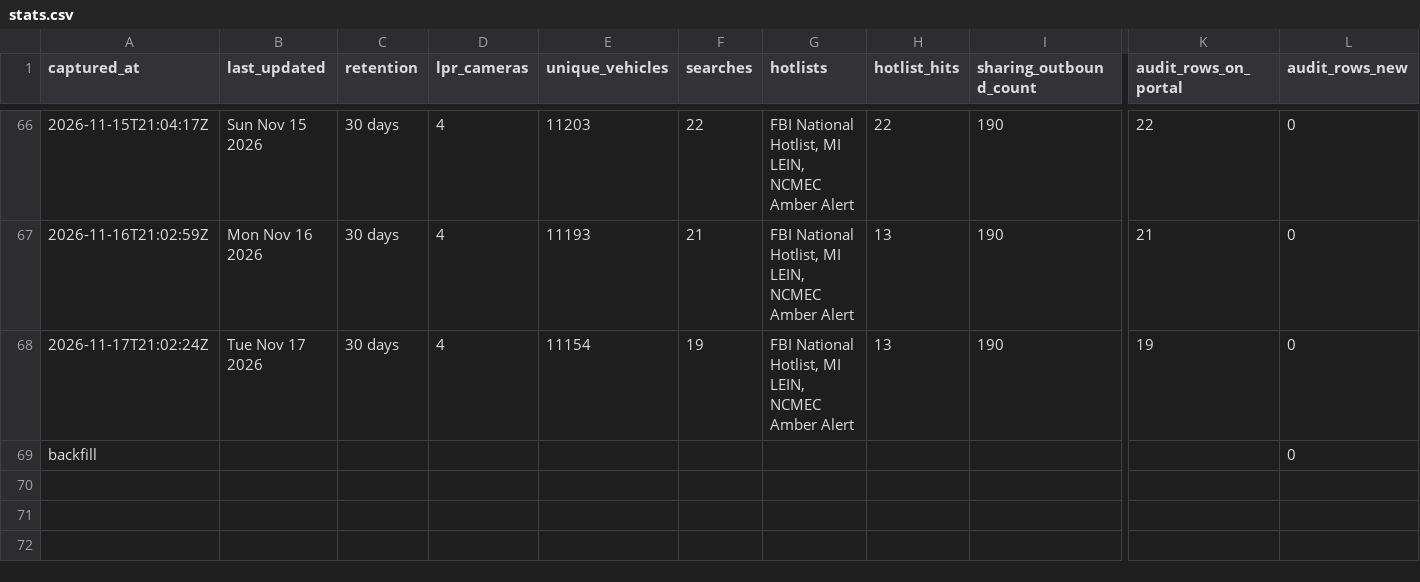
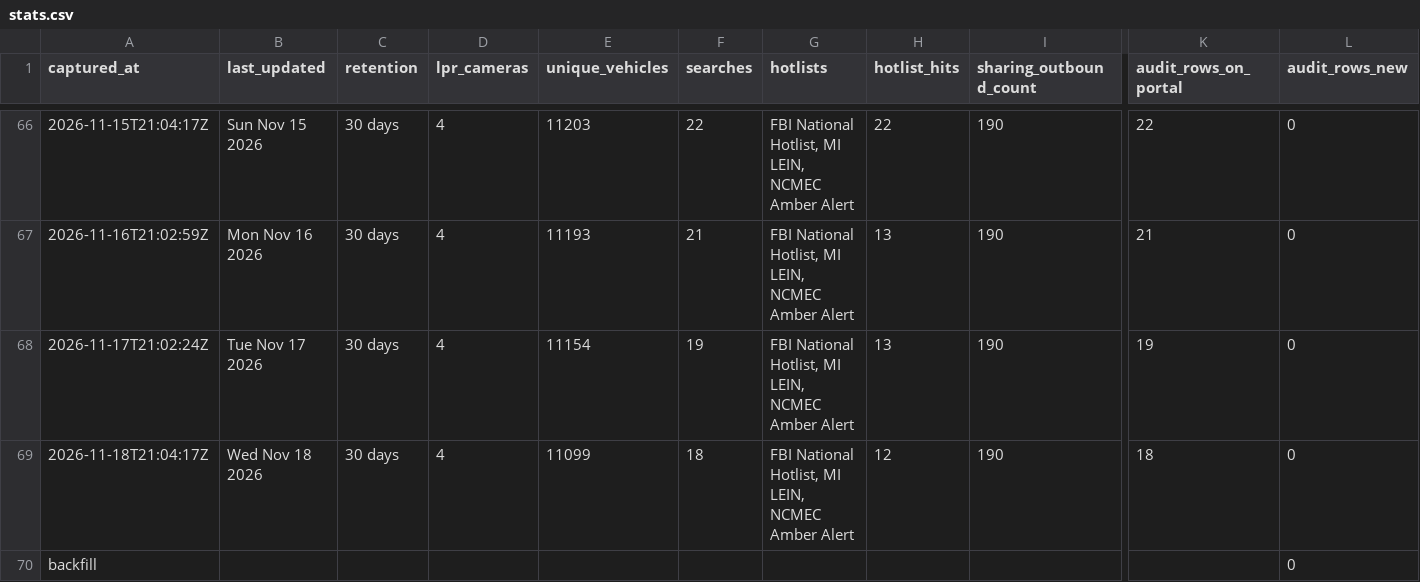
Before and after one commit to Cantica-Systems/mi-flock-transparency, a CSV file: wayne/data/sumpter-twp-pd/stats.csv, drawn as a sheet; only a part is shown, gaps mark what is left out; rows hold the shown columns only; the diff names each change by its address in the sheet, - before the commit and + after, or states it on an @@ line.

```diff
--- a/wayne/data/sumpter-twp-pd/stats.csv
+++ b/wayne/data/sumpter-twp-pd/stats.csv
+row 69: 2026-11-18T21:04:17Z | Wed Nov 18 2026 | 30 days | 4 | 11099 | 18 | FBI National Hotlist, MI LEIN, NCMEC Amber Alert | 12 | 190 | 18 | 0
```
Also changed, not shown: wayne/data/inkster-city-pd/stats.csv, wayne/data/taylor-city-pd/2026-11.csv, 8 other files.
